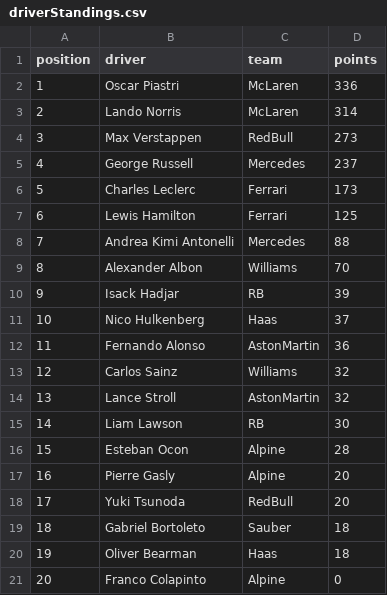
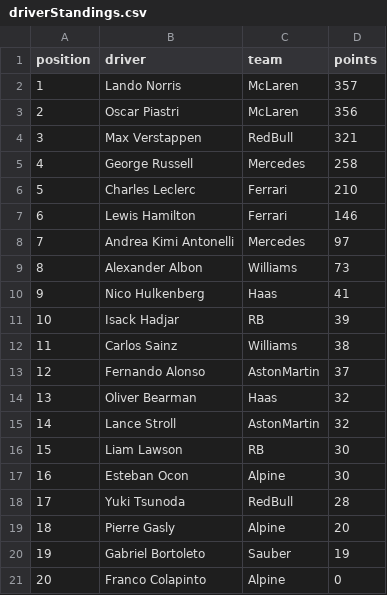
Before and after one commit to mrp36126/motorsport, a CSV file: data/driverStandings.csv, drawn as a sheet; removed rows and columns are numbered as before the commit, all else as after; the diff names each change by its address in the sheet, - before the commit and + after, or states it on an @@ line.

Commit message:
Update driverStandings.csv

```diff
--- a/data/driverStandings.csv
+++ b/data/driverStandings.csv
-row 2: 1 | Oscar Piastri | McLaren | 336
@@ column A (position) renumbered between rows 2 and 20 @@
-D2 (points): 314
+D2 (points): 357
+row 3: 2 | Oscar Piastri | McLaren | 356
-D4 (points): 273
+D4 (points): 321
-D5 (points): 237
+D5 (points): 258
-D6 (points): 173
+D6 (points): 210
-D7 (points): 125
+D7 (points): 146
-D8 (points): 88
+D8 (points): 97
-D9 (points): 70
+D9 (points): 73
+row 10: 9 | Nico Hulkenberg | Haas | 41
-row 11: 10 | Nico Hulkenberg | Haas | 37
-row 12: 11 | Fernando Alonso | AstonMartin | 36
-D12 (points): 32
+D12 (points): 38
+row 13: 12 | Fernando Alonso | AstonMartin | 37
+row 14: 13 | Oliver Bearman | Haas | 32
-D17 (points): 28
+D17 (points): 30
+row 18: 17 | Yuki Tsunoda | RedBull | 28
-row 18: 17 | Yuki Tsunoda | RedBull | 20
-D20 (points): 18
+D20 (points): 19
-row 20: 19 | Oliver Bearman | Haas | 18
```
